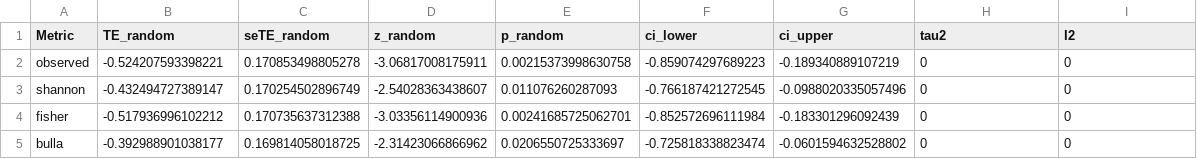
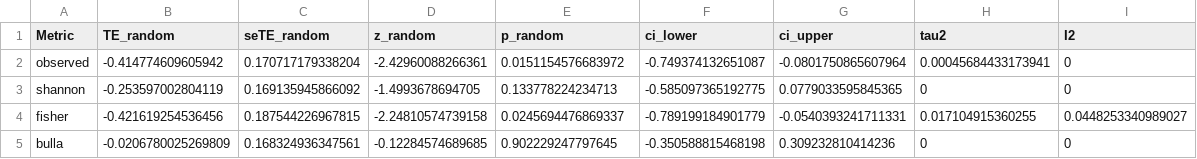
Before and after one commit to CeliacMicrobiomeRepo/meta-analysis-2025, a CSV file: analysis/alpha_diversity_results/stool_active/meta_summary_metrics.csv, drawn as a sheet; only a part is shown; the diff covers the shown part only.

```diff
--- a/analysis/alpha_diversity_results/stool_active/meta_summary_metrics.csv
+++ b/analysis/alpha_diversity_results/stool_active/meta_summary_metrics.csv
@@ -1,5 +1,5 @@
 "Metric","TE_random","seTE_random","z_random","p_random","ci_lower","ci_upper","tau2","I2"
-"observed",-0.524207593398221,0.170853498805278,-3.06817008175911,0.00215373998630758,-0.859074297689223,-0.189340889107219,0,0
-"shannon",-0.432494727389147,0.170254502896749,-2.54028363438607,0.011076260287093,-0.766187421272545,-0.0988020335057496,0,0
-"fisher",-0.517936996102212,0.170735637312388,-3.03356114900936,0.00241685725062701,-0.852572696111984,-0.183301296092439,0,0
-"bulla",-0.392988901038177,0.169814058018725,-2.31423066866962,0.0206550725333697,-0.725818338823474,-0.0601594632528802,0,0
+"observed",-0.414774609605942,0.170717179338204,-2.42960088266361,0.0151154576683972,-0.749374132651087,-0.0801750865607964,0.00045684433173941,0
+"shannon",-0.253597002804119,0.169135945866092,-1.4993678694705,0.133778224234713,-0.585097365192775,0.0779033595845365,0,0
+"fisher",-0.421619254536456,0.187544226967815,-2.24810574739158,0.0245694476869337,-0.789199184901779,-0.0540393241711331,0.017104915360255,0.0448253340989027
+"bulla",-0.0206780025269809,0.168324936347561,-0.12284574689685,0.902229247797645,-0.350588815468198,0.309232810414236,0,0
```
Also changed, not shown: 21 edited cells elsewhere in this file, analysis/alpha_diversity_results/duodenum_active/meta_summary_metrics.csv, analysis/alpha_diversity_results/stool_prospective/meta_summary_metrics.csv, 2 other files.
